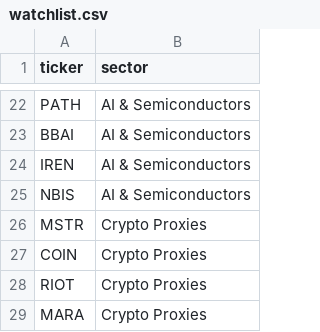
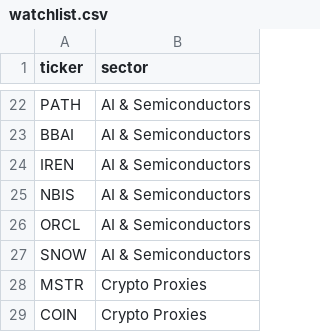
Before and after one commit to CompilingChaos/FlowGod, a CSV file: watchlist.csv, drawn as a sheet; only a part is shown, gaps mark what is left out; the shorter side is filled out with more unchanged rows; the diff names each change by its address in the sheet, - before the commit and + after, or states it on an @@ line.

```diff
--- a/watchlist.csv
+++ b/watchlist.csv
+row 26: ORCL | AI & Semiconductors
+row 27: SNOW | AI & Semiconductors
```
Also changed, not shown: 1 other file.
